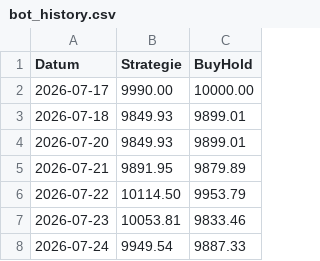
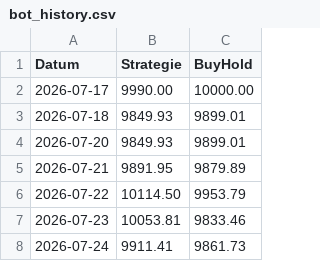
Before and after one commit to PatrickGerisch/NewsBot, a CSV file: bot_history.csv, drawn as a sheet.

```diff
--- a/bot_history.csv
+++ b/bot_history.csv
@@ -7,2 +7,2 @@ Datum,Strategie,BuyHold
 2026-07-23,10053.81,9833.46
-2026-07-24,9949.54,9887.33
+2026-07-24,9911.41,9861.73
```
Also changed, not shown: news_bot_alpaca_runs.csv, news_bot_features.csv, 14 other files.
